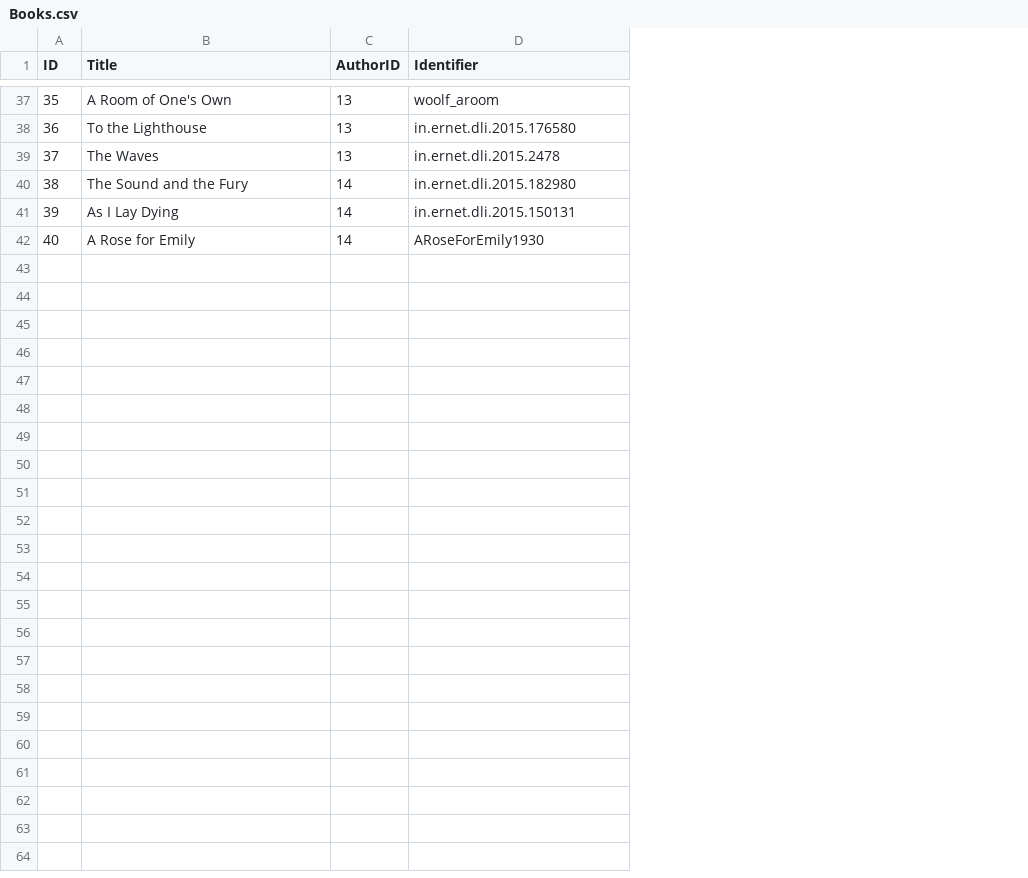
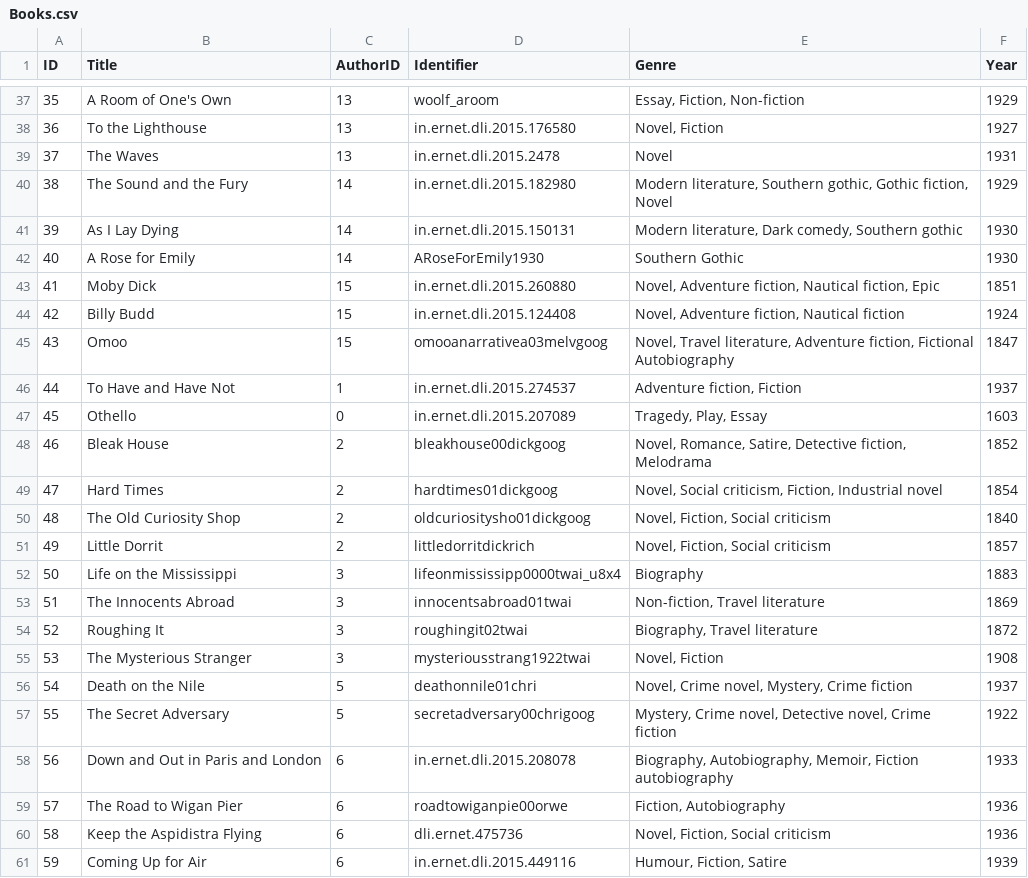
Before and after one commit to onlinex/TextClassifier, a CSV file: backend/data/Books.csv, drawn as a sheet; only a part is shown, gaps mark what is left out; the diff covers the shown part only; the diff names each change by its address in the sheet, - before the commit and + after, or states it on an @@ line.

```diff
--- a/backend/data/Books.csv
+++ b/backend/data/Books.csv
+column E (Genre), rows 37-42: Essay, Fiction, Non-fiction | Novel, Fiction | Novel | Modern literature, Southern gothic, Gothic fiction, Novel | Modern literature, Dark comedy, Southern gothic | Southern Gothic
+column F (Year), rows 37-42: 1929 | 1927 | 1931 | 1929 | 1930 | 1930
+row 43: 41 | Moby Dick | 15 | in.ernet.dli.2015.260880 | Novel, Adventure fiction, Nautical fiction, Epic | 1851
+row 44: 42 | Billy Budd | 15 | in.ernet.dli.2015.124408 | Novel, Adventure fiction, Nautical fiction | 1924
+row 45: 43 | Omoo | 15 | omooanarrativea03melvgoog | Novel, Travel literature, Adventure fiction, Fictional Autobiography | 1847
+row 46: 44 | To Have and Have Not | 1 | in.ernet.dli.2015.274537 | Adventure fiction, Fiction | 1937
+row 47: 45 | Othello | 0 | in.ernet.dli.2015.207089 | Tragedy, Play, Essay | 1603
+row 48: 46 | Bleak House | 2 | bleakhouse00dickgoog | Novel, Romance, Satire, Detective fiction, Melodrama | 1852
+row 49: 47 | Hard Times | 2 | hardtimes01dickgoog | Novel, Social criticism, Fiction, Industrial novel | 1854
+row 50: 48 | The Old Curiosity Shop | 2 | oldcuriositysho01dickgoog | Novel, Fiction, Social criticism | 1840
+row 51: 49 | Little Dorrit | 2 | littledorritdickrich | Novel, Fiction, Social criticism | 1857
+row 52: 50 | Life on the Mississippi | 3 | lifeonmississipp0000twai_u8x4 | Biography | 1883
+row 53: 51 | The Innocents Abroad | 3 | innocentsabroad01twai | Non-fiction, Travel literature | 1869
+row 54: 52 | Roughing It | 3 | roughingit02twai | Biography, Travel literature | 1872
+row 55: 53 | The Mysterious Stranger | 3 | mysteriousstrang1922twai | Novel, Fiction | 1908
+row 56: 54 | Death on the Nile | 5 | deathonnile01chri | Novel, Crime novel, Mystery, Crime fiction | 1937
+row 57: 55 | The Secret Adversary | 5 | secretadversary00chrigoog | Mystery, Crime novel, Detective novel, Crime fiction | 1922
+row 58: 56 | Down and Out in Paris and London | 6 | in.ernet.dli.2015.208078 | Biography, Autobiography, Memoir, Fiction autobiography | 1933
+row 59: 57 | The Road to Wigan Pier | 6 | roadtowiganpie00orwe | Fiction, Autobiography | 1936
+row 60: 58 | Keep the Aspidistra Flying | 6 | dli.ernet.475736 | Novel, Fiction, Social criticism | 1936
+row 61: 59 | Coming Up for Air | 6 | in.ernet.dli.2015.449116 | Humour, Fiction, Satire | 1939
```
Also changed, not shown: 11 added rows and 2 edited cells elsewhere in this file, backend/data/Authors.csv, 13 other files.
